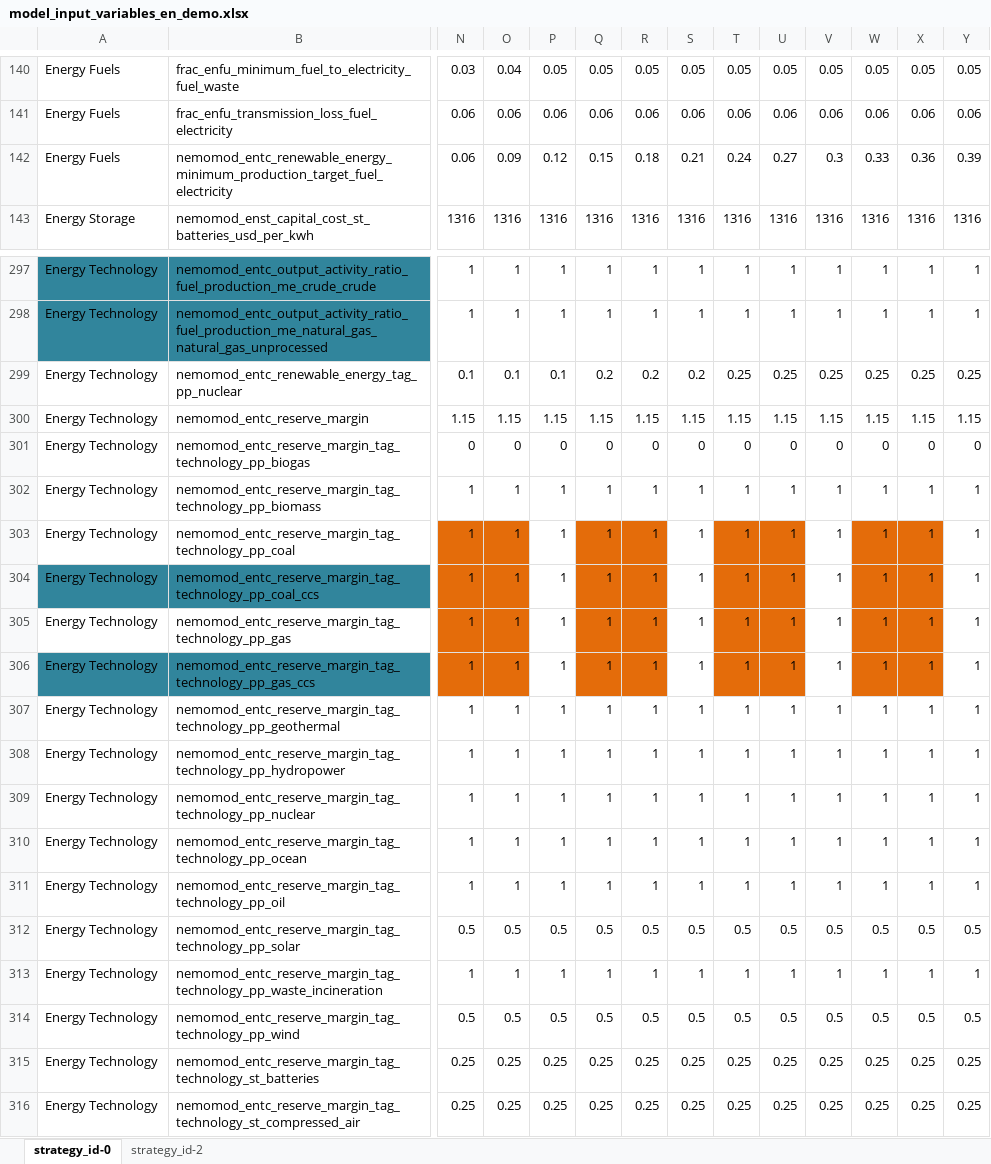
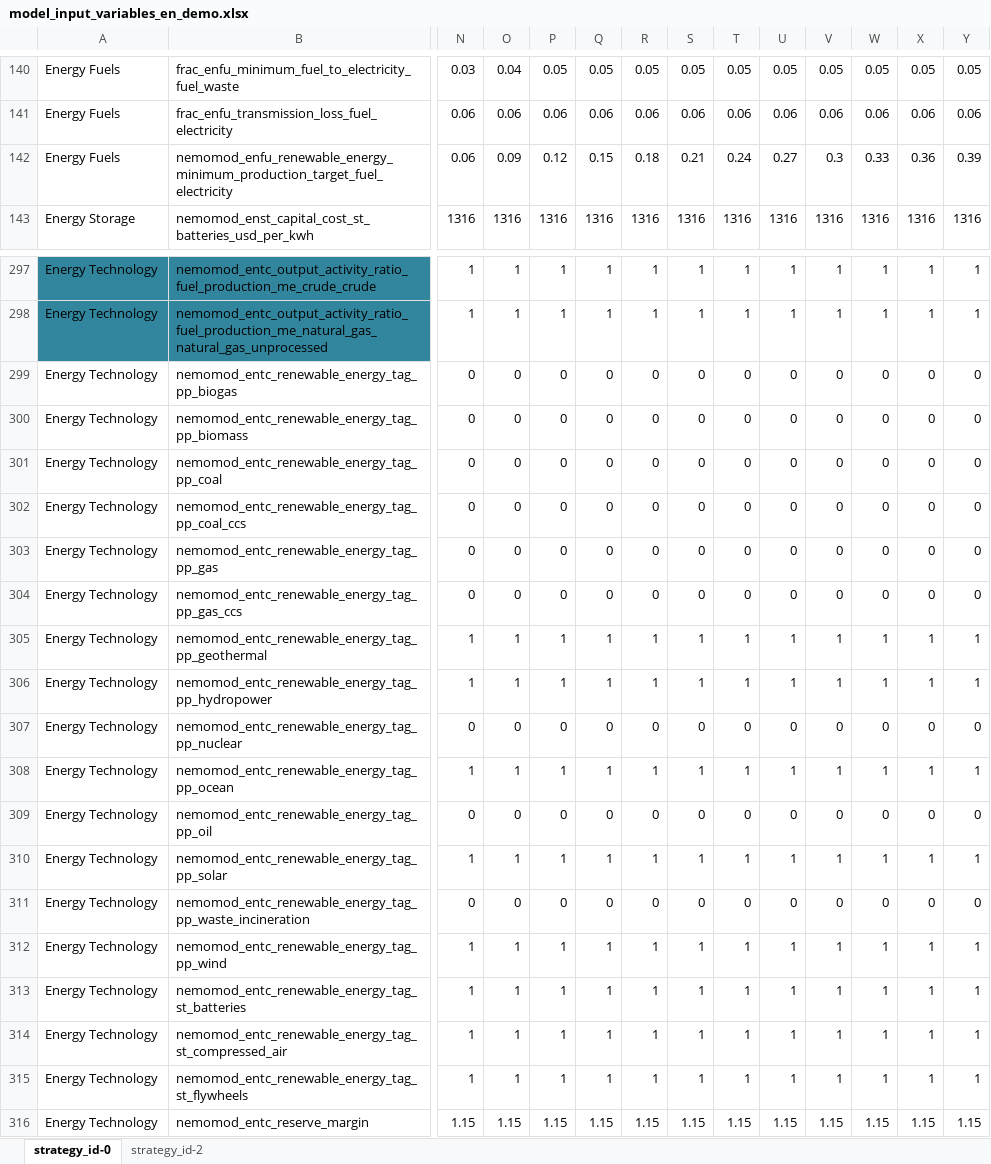
Before and after one commit to jarojasag/lac_decarbonization, an Excel workbook: ref/ingestion/demo/model_input_variables_en_demo.xlsx, sheet strategy_id-0, drawn as a sheet; only a part is shown, gaps mark what is left out; the shorter side is filled out with more unchanged rows; values as stored, in another font and other column widths than the file's, no borders; addresses are those after the commit; rows hold the shown columns only; the diff covers the shown part only; the diff names each change by its address in the sheet, - before the commit and + after, or states it on an @@ line.

Commit message:
fixed RETag to draw from input data

```diff
--- a/ref/ingestion/demo/model_input_variables_en_demo.xlsx (sheet strategy_id-0)
+++ b/ref/ingestion/demo/model_input_variables_en_demo.xlsx (sheet strategy_id-0)
-B142: nemomod_entc_renewable_energy_minimum_production_target_fuel_electricity
+B142: nemomod_enfu_renewable_energy_minimum_production_target_fuel_electricity
+row 299: Energy Technology | nemomod_entc_renewable_energy_tag_pp_biogas | 0 | 0 | 0 | 0 | 0 | 0 | 0 | 0 | 0 | 0 | 0 | 0
+row 300: Energy Technology | nemomod_entc_renewable_energy_tag_pp_biomass | 0 | 0 | 0 | 0 | 0 | 0 | 0 | 0 | 0 | 0 | 0 | 0
+row 301: Energy Technology | nemomod_entc_renewable_energy_tag_pp_coal | 0 | 0 | 0 | 0 | 0 | 0 | 0 | 0 | 0 | 0 | 0 | 0
+row 302: Energy Technology | nemomod_entc_renewable_energy_tag_pp_coal_ccs | 0 | 0 | 0 | 0 | 0 | 0 | 0 | 0 | 0 | 0 | 0 | 0
+row 303: Energy Technology | nemomod_entc_renewable_energy_tag_pp_gas | 0 | 0 | 0 | 0 | 0 | 0 | 0 | 0 | 0 | 0 | 0 | 0
+row 304: Energy Technology | nemomod_entc_renewable_energy_tag_pp_gas_ccs | 0 | 0 | 0 | 0 | 0 | 0 | 0 | 0 | 0 | 0 | 0 | 0
+row 305: Energy Technology | nemomod_entc_renewable_energy_tag_pp_geothermal | 1 | 1 | 1 | 1 | 1 | 1 | 1 | 1 | 1 | 1 | 1 | 1
+row 306: Energy Technology | nemomod_entc_renewable_energy_tag_pp_hydropower | 1 | 1 | 1 | 1 | 1 | 1 | 1 | 1 | 1 | 1 | 1 | 1
-N307: 0.1
+N307: 0
-O307: 0.1
+O307: 0
-P307: 0.1
+P307: 0
-Q307: 0.2
+Q307: 0
-R307: 0.2
+R307: 0
-S307: 0.2
+S307: 0
-T307: 0.25
+T307: 0
-U307: 0.25
+U307: 0
-V307: 0.25
+V307: 0
-W307: 0.25
+W307: 0
-X307: 0.25
+X307: 0
-Y307: 0.25
+Y307: 0
+row 308: Energy Technology | nemomod_entc_renewable_energy_tag_pp_ocean | 1 | 1 | 1 | 1 | 1 | 1 | 1 | 1 | 1 | 1 | 1 | 1
+row 309: Energy Technology | nemomod_entc_renewable_energy_tag_pp_oil | 0 | 0 | 0 | 0 | 0 | 0 | 0 | 0 | 0 | 0 | 0 | 0
+row 310: Energy Technology | nemomod_entc_renewable_energy_tag_pp_solar | 1 | 1 | 1 | 1 | 1 | 1 | 1 | 1 | 1 | 1 | 1 | 1
+row 311: Energy Technology | nemomod_entc_renewable_energy_tag_pp_waste_incineration | 0 | 0 | 0 | 0 | 0 | 0 | 0 | 0 | 0 | 0 | 0 | 0
+row 312: Energy Technology | nemomod_entc_renewable_energy_tag_pp_wind | 1 | 1 | 1 | 1 | 1 | 1 | 1 | 1 | 1 | 1 | 1 | 1
+row 313: Energy Technology | nemomod_entc_renewable_energy_tag_st_batteries | 1 | 1 | 1 | 1 | 1 | 1 | 1 | 1 | 1 | 1 | 1 | 1
+row 314: Energy Technology | nemomod_entc_renewable_energy_tag_st_compressed_air | 1 | 1 | 1 | 1 | 1 | 1 | 1 | 1 | 1 | 1 | 1 | 1
+row 315: Energy Technology | nemomod_entc_renewable_energy_tag_st_flywheels | 1 | 1 | 1 | 1 | 1 | 1 | 1 | 1 | 1 | 1 | 1 | 1
```
Also changed, not shown: 20 edited cells elsewhere in this sheet, 7 other files.
